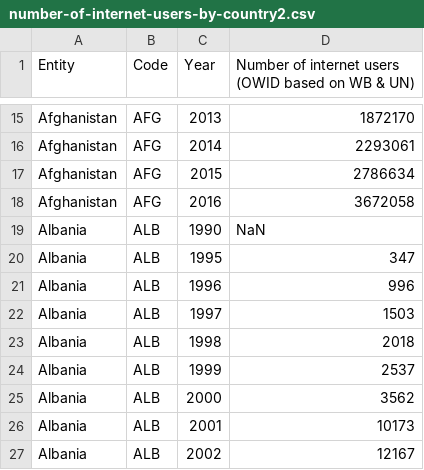
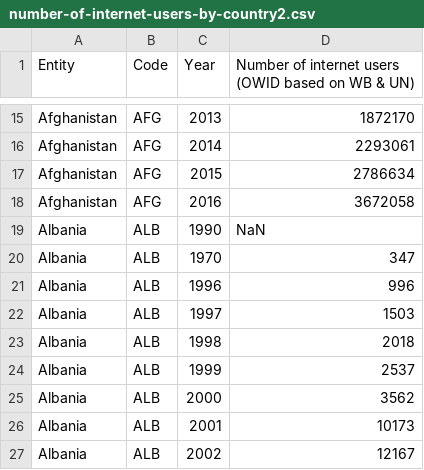
Before and after one commit to FarhaniIlhamH081/Tugas-Statistika-Terapan, a CSV file: number-of-internet-users-by-country2.csv, drawn as a sheet; only a part is shown, gaps mark what is left out.

Commit message:
Update number-of-internet-users-by-country2.csv

```diff
--- a/number-of-internet-users-by-country2.csv
+++ b/number-of-internet-users-by-country2.csv
@@ -19,3 +19,3 @@ Afghanistan,AFG,2016,3672058
 Albania,ALB,1990,NaN
-Albania,ALB,1995,347
+Albania,ALB,1970,347
 Albania,ALB,1996,996
```
